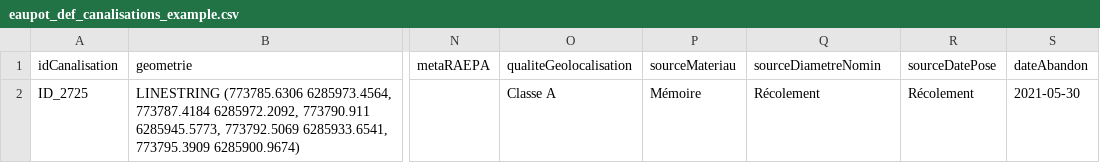
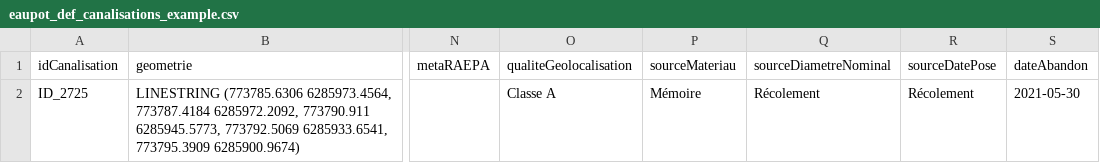
Before and after one commit to France-Data-Reseau/fdr-eaupotable, a CSV file: seeds/eaupot/eaupot_def_canalisations_example.csv, drawn as a sheet; only a part is shown, gaps mark what is left out; the diff names each change by its address in the sheet, - before the commit and + after, or states it on an @@ line.

```diff
--- a/seeds/eaupot/eaupot_def_canalisations_example.csv
+++ b/seeds/eaupot/eaupot_def_canalisations_example.csv
-Q1: sourceDiametreNomin
+Q1: sourceDiametreNominal
```
Also changed, not shown: 9 other files.
